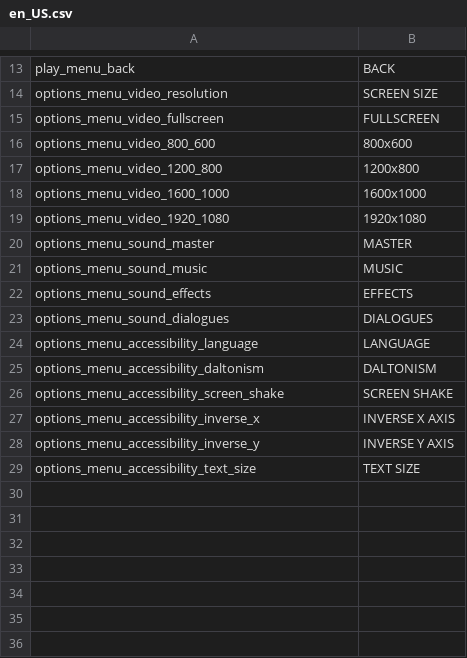
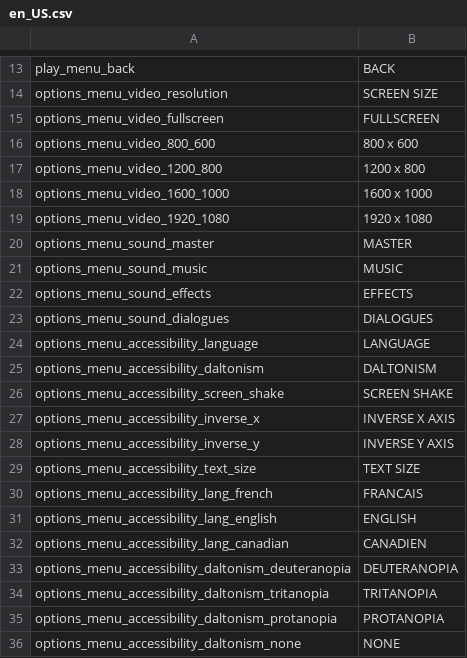
Before and after one commit to tom-bourjala/ISEN-ALG-TLE, a CSV file: Build/assets/localisation/en_US.csv, drawn as a sheet; only a part is shown, gaps mark what is left out.

Commit message:
carousel buttons implemented for resolution, language and daltonism (daltonism is not working) and text lines added in csv languages files
Co-authored-by: Tom Bourjala <TerraS77@users.noreply.github.com>

```diff
--- a/Build/assets/localisation/en_US.csv
+++ b/Build/assets/localisation/en_US.csv
@@ -15,6 +15,6 @@ options_menu_video_resolution;SCREEN SIZE
 options_menu_video_fullscreen;FULLSCREEN
-options_menu_video_800_600;800x600
-options_menu_video_1200_800;1200x800
-options_menu_video_1600_1000;1600x1000
-options_menu_video_1920_1080;1920x1080
+options_menu_video_800_600;800 x 600
+options_menu_video_1200_800;1200 x 800
+options_menu_video_1600_1000;1600 x 1000
+options_menu_video_1920_1080;1920 x 1080
 options_menu_sound_master;MASTER
@@ -29 +29,8 @@ options_menu_accessibility_inverse_y;INVERSE Y AXIS
 options_menu_accessibility_text_size;TEXT SIZE
+options_menu_accessibility_lang_french;FRANCAIS
+options_menu_accessibility_lang_english;ENGLISH
+options_menu_accessibility_lang_canadian;CANADIEN
+options_menu_accessibility_daltonism_deuteranopia;DEUTERANOPIA
+options_menu_accessibility_daltonism_tritanopia;TRITANOPIA
+options_menu_accessibility_daltonism_protanopia;PROTANOPIA
+options_menu_accessibility_daltonism_none;NONE
```
Also changed, not shown: Build/assets/localisation/fr_CA.csv, Build/assets/localisation/fr_FR.csv, 1 other file.
